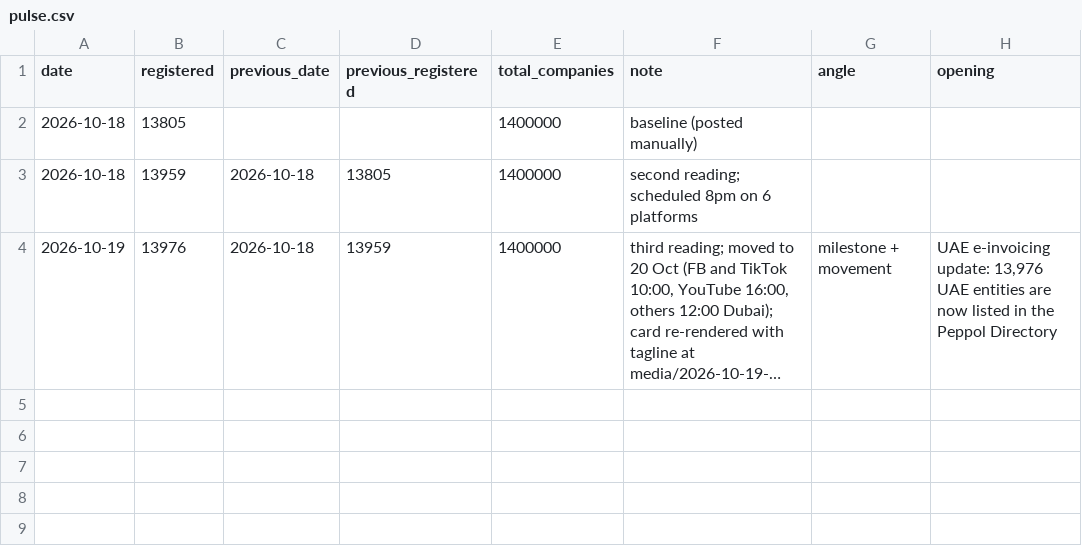
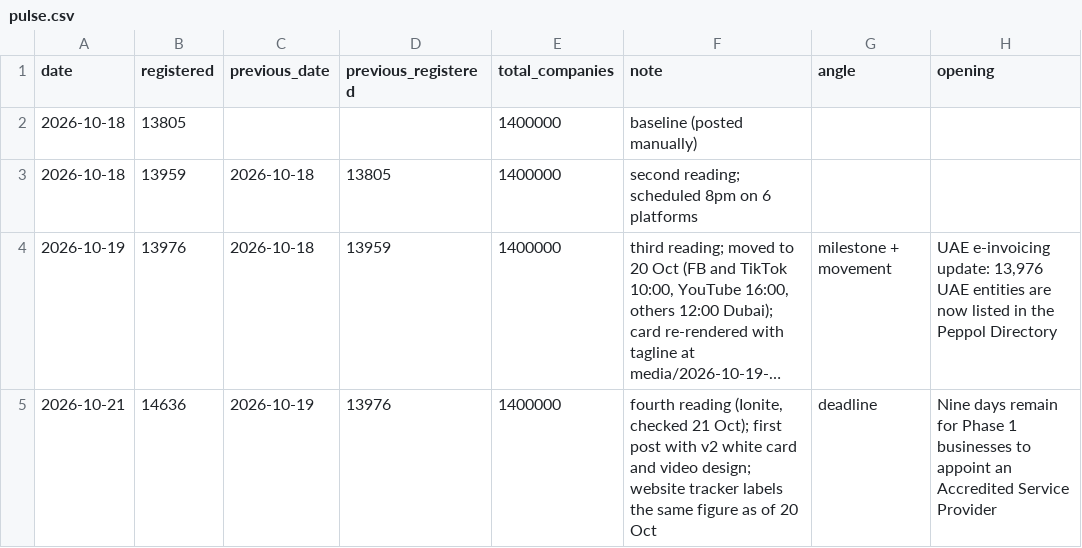
Before and after one commit to valorin1a/valorin-media, a CSV file: data/pulse.csv, drawn as a sheet; long unchanged cells end in …; the diff names each change by its address in the sheet, - before the commit and + after, or states it on an @@ line.

```diff
--- a/data/pulse.csv
+++ b/data/pulse.csv
+row 5: 2026-10-21 | 14636 | 2026-10-19 | 13976 | 1400000 | fourth reading (Ionite, checked 21 Oct); first post with v2 white card and video design; website tracker labels the same figure as of 20 Oct | deadline | Nine days remain for Phase 1 businesses to appoint an Accredited Service Provider
```
Also changed, not shown: 7 other files.
